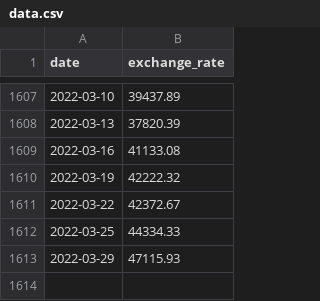
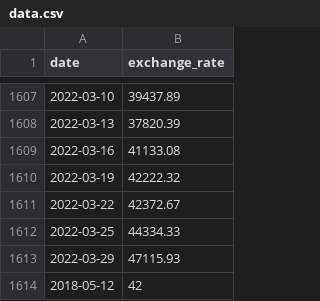
Before and after one commit to gde-alme/CPP-modules, a CSV file: 09/ex00/data.csv, drawn as a sheet; only a part is shown, gaps mark what is left out; the diff names each change by its address in the sheet, - before the commit and + after, or states it on an @@ line.

```diff
--- a/09/ex00/data.csv
+++ b/09/ex00/data.csv
+row 1614: 2018-05-12 | 42
```
Also changed, not shown: 9 other files.
